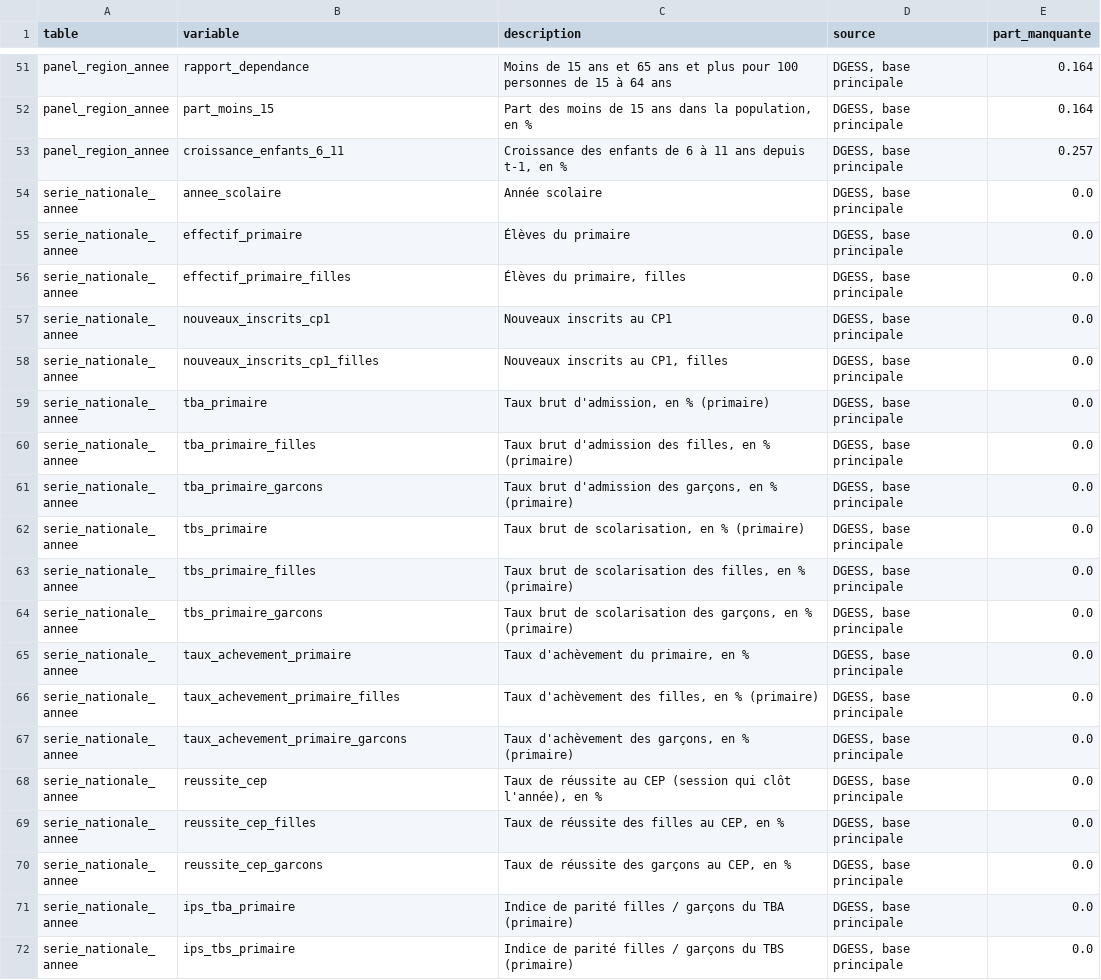
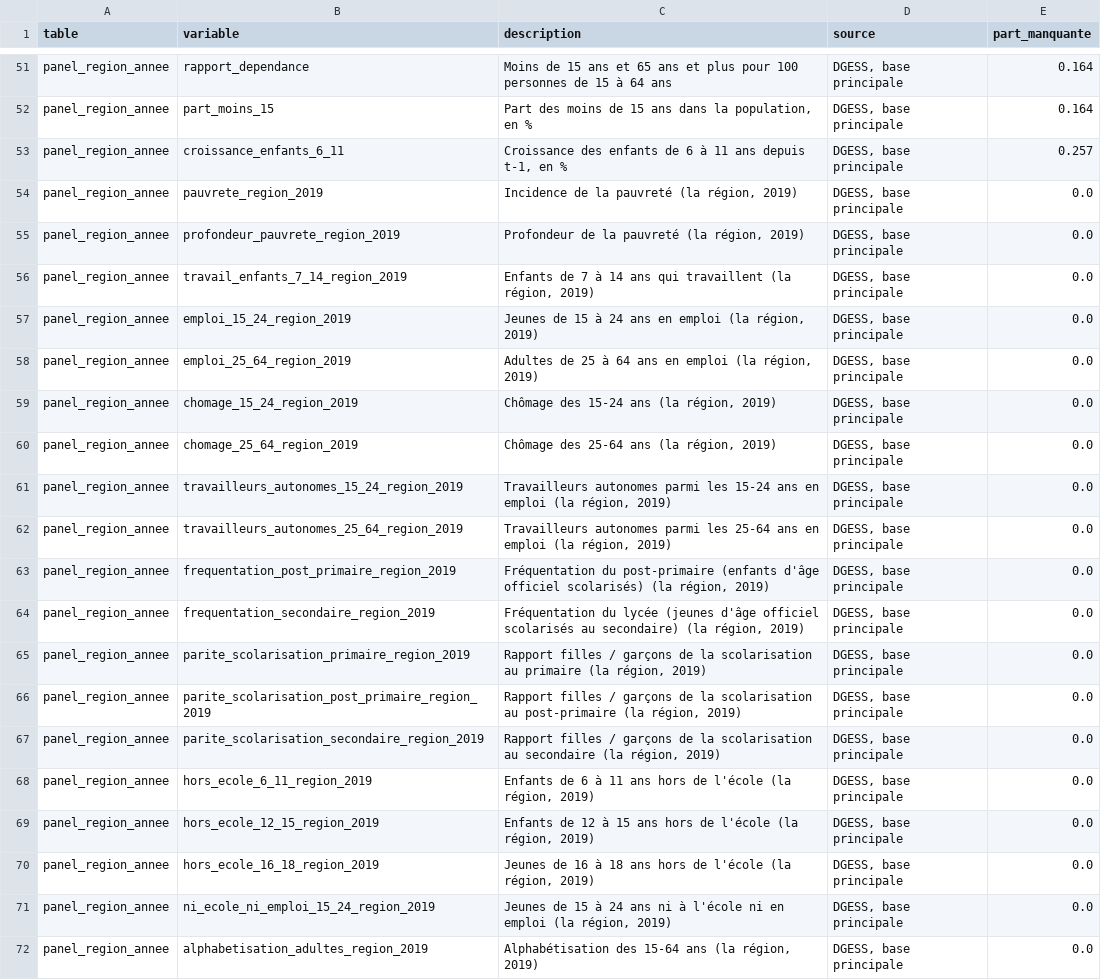
Before and after one commit to datachallenge-edu-bf/sentinelle-scolaire-defi1, a CSV file: data/03_transformation/dictionnaire_variables_region.csv, drawn as a sheet; only a part is shown, gaps mark what is left out; the shorter side is filled out with more unchanged rows; the diff covers the shown part only.

Commit message:
Les 30 indicateurs du RGPH 2019 dans les panels provinciaux, régionaux et communal, contrôlés contre l'extraction de l'équipe

```diff
--- a/data/03_transformation/dictionnaire_variables_region.csv
+++ b/data/03_transformation/dictionnaire_variables_region.csv
@@ -53 +53,20 @@ panel_region_annee;part_moins_15;Part des moins de 15 ans dans la population, en
 panel_region_annee;croissance_enfants_6_11;Croissance des enfants de 6 à 11 ans depuis t-1, en %;DGESS, base principale;0.257
+panel_region_annee;pauvrete_region_2019;Incidence de la pauvreté (la région, 2019);DGESS, base principale;0.0
+panel_region_annee;profondeur_pauvrete_region_2019;Profondeur de la pauvreté (la région, 2019);DGESS, base principale;0.0
+panel_region_annee;travail_enfants_7_14_region_2019;Enfants de 7 à 14 ans qui travaillent (la région, 2019);DGESS, base principale;0.0
+panel_region_annee;emploi_15_24_region_2019;Jeunes de 15 à 24 ans en emploi (la région, 2019);DGESS, base principale;0.0
+panel_region_annee;emploi_25_64_region_2019;Adultes de 25 à 64 ans en emploi (la région, 2019);DGESS, base principale;0.0
+panel_region_annee;chomage_15_24_region_2019;Chômage des 15-24 ans (la région, 2019);DGESS, base principale;0.0
+panel_region_annee;chomage_25_64_region_2019;Chômage des 25-64 ans (la région, 2019);DGESS, base principale;0.0
+panel_region_annee;travailleurs_autonomes_15_24_region_2019;Travailleurs autonomes parmi les 15-24 ans en emploi (la région, 2019);DGESS, base principale;0.0
+panel_region_annee;travailleurs_autonomes_25_64_region_2019;Travailleurs autonomes parmi les 25-64 ans en emploi (la région, 2019);DGESS, base principale;0.0
+panel_region_annee;frequentation_post_primaire_region_2019;Fréquentation du post-primaire (enfants d'âge officiel scolarisés) (la région, 2019);DGESS, base principale;0.0
+panel_region_annee;frequentation_secondaire_region_2019;Fréquentation du lycée (jeunes d'âge officiel scolarisés au secondaire) (la région, 2019);DGESS, base principale;0.0
+panel_region_annee;parite_scolarisation_primaire_region_2019;Rapport filles / garçons de la scolarisation au primaire (la région, 2019);DGESS, base principale;0.0
+panel_region_annee;parite_scolarisation_post_primaire_region_2019;Rapport filles / garçons de la scolarisation au post-primaire (la région, 2019);DGESS, base principale;0.0
+panel_region_annee;parite_scolarisation_secondaire_region_2019;Rapport filles / garçons de la scolarisation au secondaire (la région, 2019);DGESS, base principale;0.0
+panel_region_annee;hors_ecole_6_11_region_2019;Enfants de 6 à 11 ans hors de l'école (la région, 2019);DGESS, base principale;0.0
+panel_region_annee;hors_ecole_12_15_region_2019;Enfants de 12 à 15 ans hors de l'école (la région, 2019);DGESS, base principale;0.0
+panel_region_annee;hors_ecole_16_18_region_2019;Jeunes de 16 à 18 ans hors de l'école (la région, 2019);DGESS, base principale;0.0
+panel_region_annee;ni_ecole_ni_emploi_15_24_region_2019;Jeunes de 15 à 24 ans ni à l'école ni en emploi (la région, 2019);DGESS, base principale;0.0
+panel_region_annee;alphabetisation_adultes_region_2019;Alphabétisation des 15-64 ans (la région, 2019);DGESS, base principale;0.0
```
Also changed, not shown: 11 added rows elsewhere in this file, data/02_nettoyage/meta_controles.csv, data/02_nettoyage/ref_alias_nom.csv, 26 other files.
